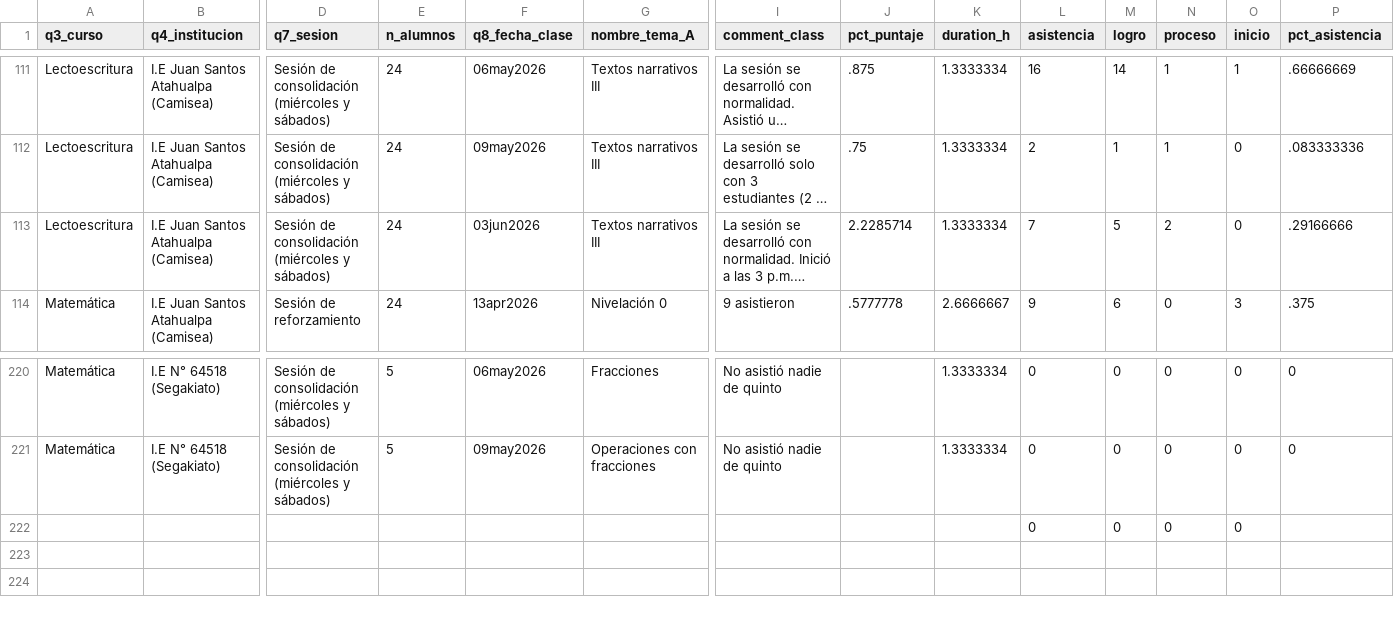
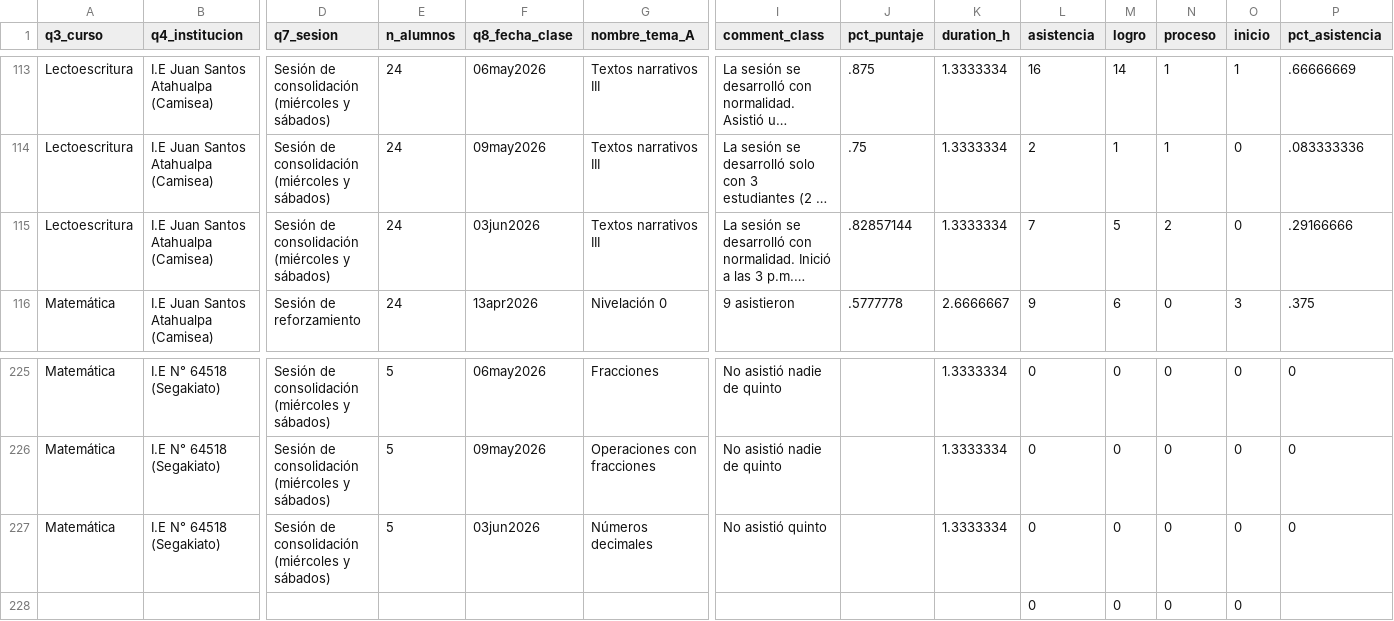
Before and after one commit to lateriteperu/dashboard_nivelacion_educativa, a CSV file: plus_petrol_2026_pii_grupal_clases.csv, drawn as a sheet; only a part is shown, gaps mark what is left out; long unchanged cells end in …; addresses are those after the commit; rows hold the shown columns only; the diff covers the shown part only; the diff names each change by its address in the sheet, - before the commit and + after, or states it on an @@ line.

```diff
--- a/plus_petrol_2026_pii_grupal_clases.csv
+++ b/plus_petrol_2026_pii_grupal_clases.csv
-J115 (pct_puntaje): 2.2285714
+J115 (pct_puntaje): .82857144
+row 227: Matemática | I.E N° 64518 (Segakiato) | Sesión de consolidación (miércoles y sábados) | 5 | 03jun2026 | Números decimales | No asistió quinto |  | 1.3333334 | 0 | 0 | 0 | 0 | 0
```
Also changed, not shown: 5 added rows and 1 edited cell elsewhere in this file, plus_petrol_2026_pii_grupal_talleres.csv.
